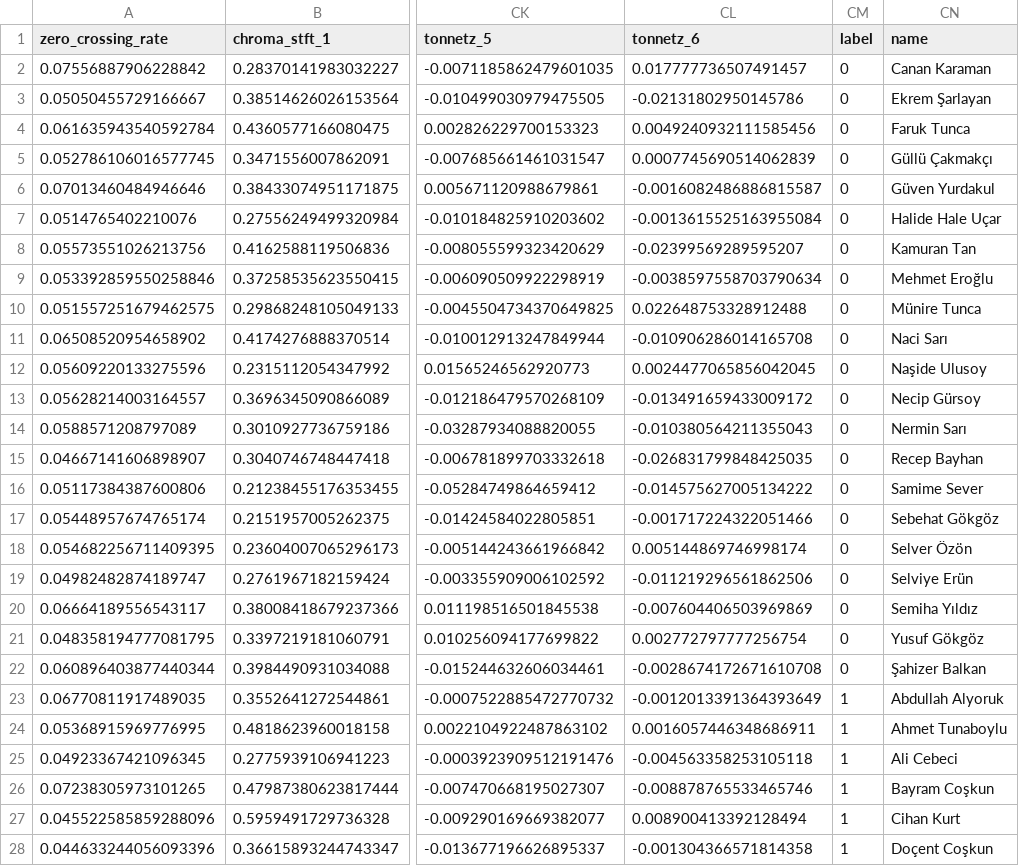
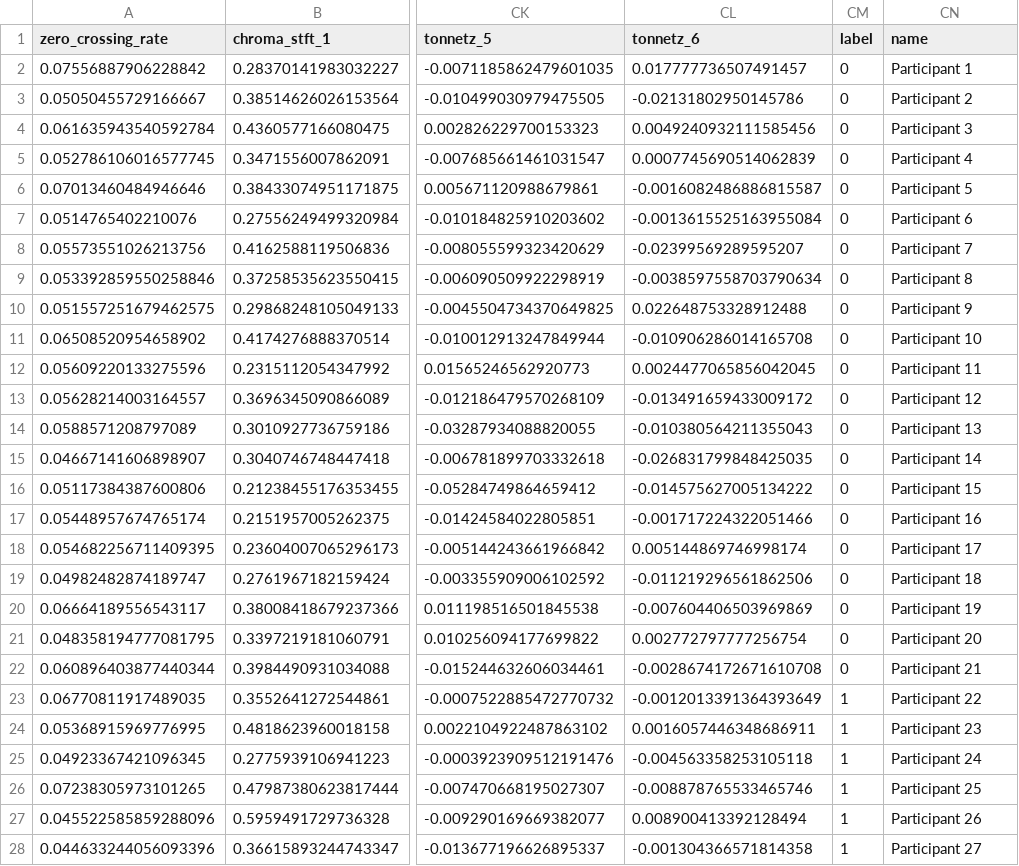
Before and after one commit to Bakwein/Early-Diagnosis-of-Idiopathic-Parkinsons-Disease-Using-an-Artificial-Intelligence-Assisted-System, a CSV file: Voice Modality Module/Modeling/features_pipelined.csv, drawn as a sheet; only a part is shown, gaps mark what is left out; the diff covers the shown part only; the diff names each change by its address in the sheet, - before the commit and + after, or states it on an @@ line.

Commit message:
Update features_pipelined.csv
final regulations

```diff
--- a/Voice Modality Module/Modeling/features_pipelined.csv
+++ b/Voice Modality Module/Modeling/features_pipelined.csv
-CN2 (name): Canan Karaman
+CN2 (name): Participant 1
-CN3 (name): Ekrem Şarlayan
+CN3 (name): Participant 2
-CN4 (name): Faruk Tunca
+CN4 (name): Participant 3
-CN5 (name): Güllü Çakmakçı
+CN5 (name): Participant 4
-CN6 (name): Güven Yurdakul
+CN6 (name): Participant 5
-CN7 (name): Halide Hale Uçar
+CN7 (name): Participant 6
-CN8 (name): Kamuran Tan
+CN8 (name): Participant 7
-CN9 (name): Mehmet Eroğlu
+CN9 (name): Participant 8
-CN10 (name): Münire Tunca
+CN10 (name): Participant 9
-CN11 (name): Naci Sarı
+CN11 (name): Participant 10
-CN12 (name): Naşide Ulusoy
+CN12 (name): Participant 11
-CN13 (name): Necip Gürsoy
+CN13 (name): Participant 12
-CN14 (name): Nermin Sarı
+CN14 (name): Participant 13
-CN15 (name): Recep Bayhan
+CN15 (name): Participant 14
-CN16 (name): Samime Sever
+CN16 (name): Participant 15
-CN17 (name): Sebehat Gökgöz
+CN17 (name): Participant 16
-CN18 (name): Selver Özön
+CN18 (name): Participant 17
-CN19 (name): Selviye Erün
+CN19 (name): Participant 18
-CN20 (name): Semiha Yıldız
+CN20 (name): Participant 19
-CN21 (name): Yusuf Gökgöz
+CN21 (name): Participant 20
-CN22 (name): Şahizer Balkan
+CN22 (name): Participant 21
-CN23 (name): Abdullah Alyoruk
+CN23 (name): Participant 22
-CN24 (name): Ahmet Tunaboylu
+CN24 (name): Participant 23
-CN25 (name): Ali Cebeci
+CN25 (name): Participant 24
-CN26 (name): Bayram Coşkun
+CN26 (name): Participant 25
-CN27 (name): Cihan Kurt
+CN27 (name): Participant 26
-CN28 (name): Doçent Coşkun
+CN28 (name): Participant 27
```
Also changed, not shown: 29 edited cells elsewhere in this file.
